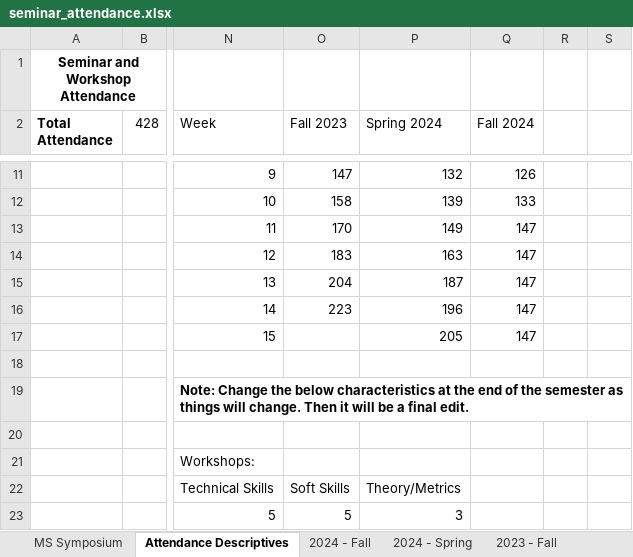
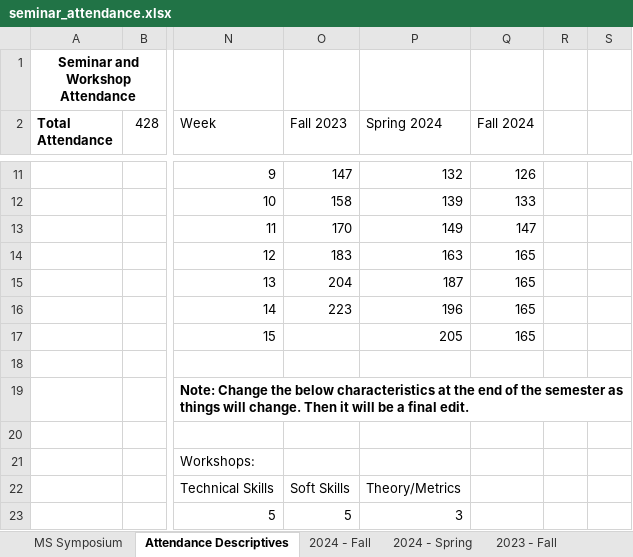
Before and after one commit to apecseminar/apecseminar.github.io, an Excel workbook: seminar_attendance.xlsx, sheet Attendance Descriptives, drawn as a sheet; only a part is shown, gaps mark what is left out; values as stored, in another font and other column widths than the file's, no borders; charts and pictures not drawn; the diff names each change by its address in the sheet, - before the commit and + after, or states it on an @@ line.

Commit message:
Updated attendance for Redish talk

```diff
--- a/seminar_attendance.xlsx (sheet Attendance Descriptives)
+++ b/seminar_attendance.xlsx (sheet Attendance Descriptives)
-Q14:Q17 (Fall 2024): 147
+Q14:Q17 (Fall 2024): 165
```
Also changed, not shown: sheet 2024 - Fall, charts or pictures.
